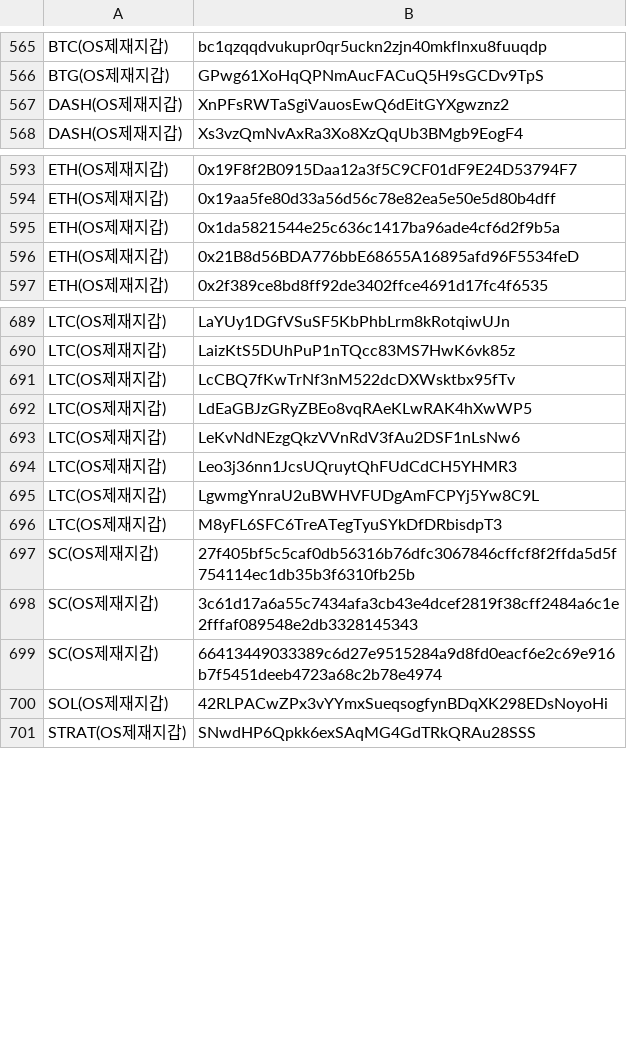
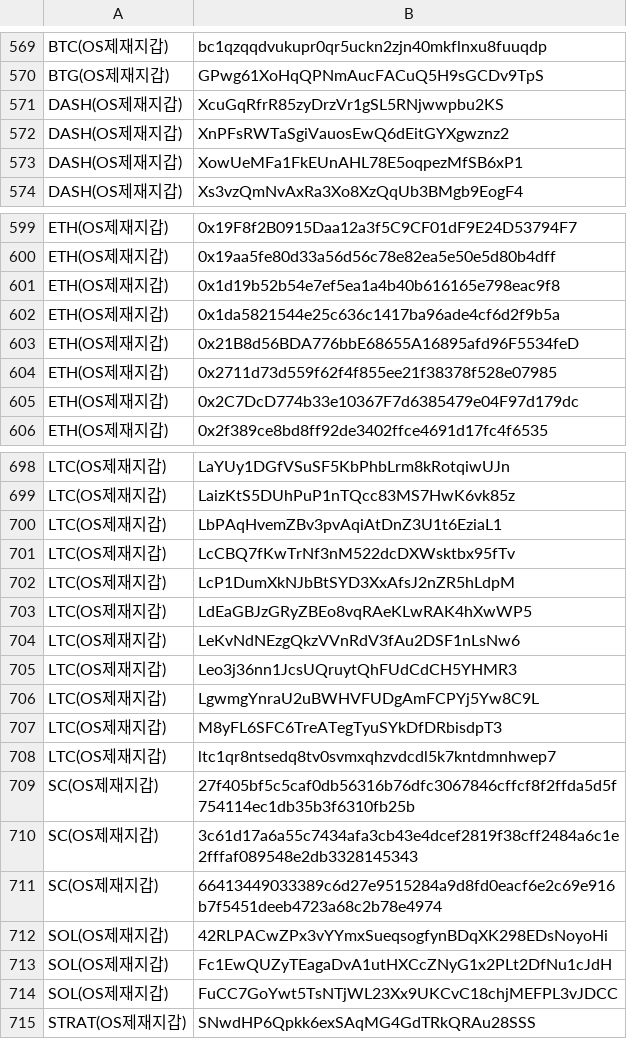
Before and after one commit to kuyongjin/blacklist-wallet-daily-check, a CSV file: opensanctions_addresses.csv, drawn as a sheet; only a part is shown, gaps mark what is left out; the diff covers the shown part only; the diff names each change by its address in the sheet, - before the commit and + after, or states it on an @@ line.

```diff
--- a/opensanctions_addresses.csv
+++ b/opensanctions_addresses.csv
+row 571: DASH(OS제재지갑) | XcuGqRfrR85zyDrzVr1gSL5RNjwwpbu2KS
+row 573: DASH(OS제재지갑) | XowUeMFa1FkEUnAHL78E5oqpezMfSB6xP1
+row 601: ETH(OS제재지갑) | 0x1d19b52b54e7ef5ea1a4b40b616165e798eac9f8
+row 604: ETH(OS제재지갑) | 0x2711d73d559f62f4f855ee21f38378f528e07985
+row 605: ETH(OS제재지갑) | 0x2C7DcD774b33e10367F7d6385479e04F97d179dc
+row 700: LTC(OS제재지갑) | LbPAqHvemZBv3pvAqiAtDnZ3U1t6EziaL1
+row 702: LTC(OS제재지갑) | LcP1DumXkNJbBtSYD3XxAfsJ2nZR5hLdpM
+row 708: LTC(OS제재지갑) | ltc1qr8ntsedq8tv0svmxqhzvdcdl5k7kntdmnhwep7
+row 713: SOL(OS제재지갑) | Fc1EwQUZyTEagaDvA1utHXCcZNyG1x2PLt2DfNu1cJdH
+row 714: SOL(OS제재지갑) | FuCC7GoYwt5TsNTjWL23Xx9UKCvC18chjMEFPL3vJDCC
```
Also changed, not shown: 8 added rows and 1 edited cell elsewhere in this file, ofac_sanctioned_addresses.csv.
